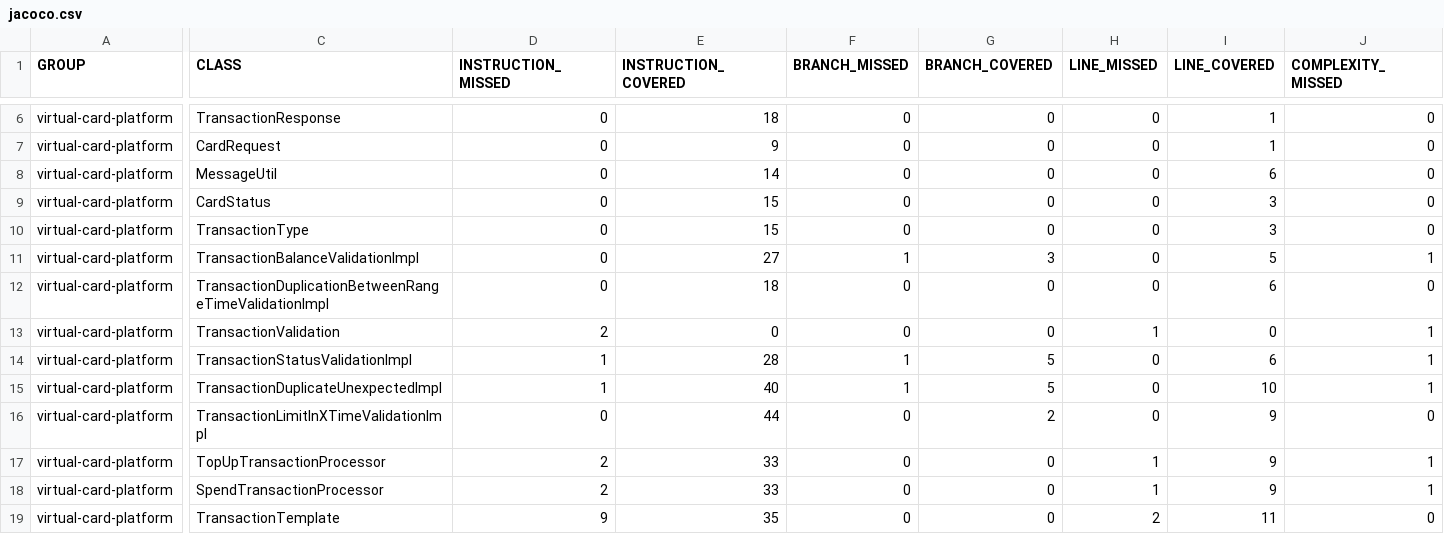
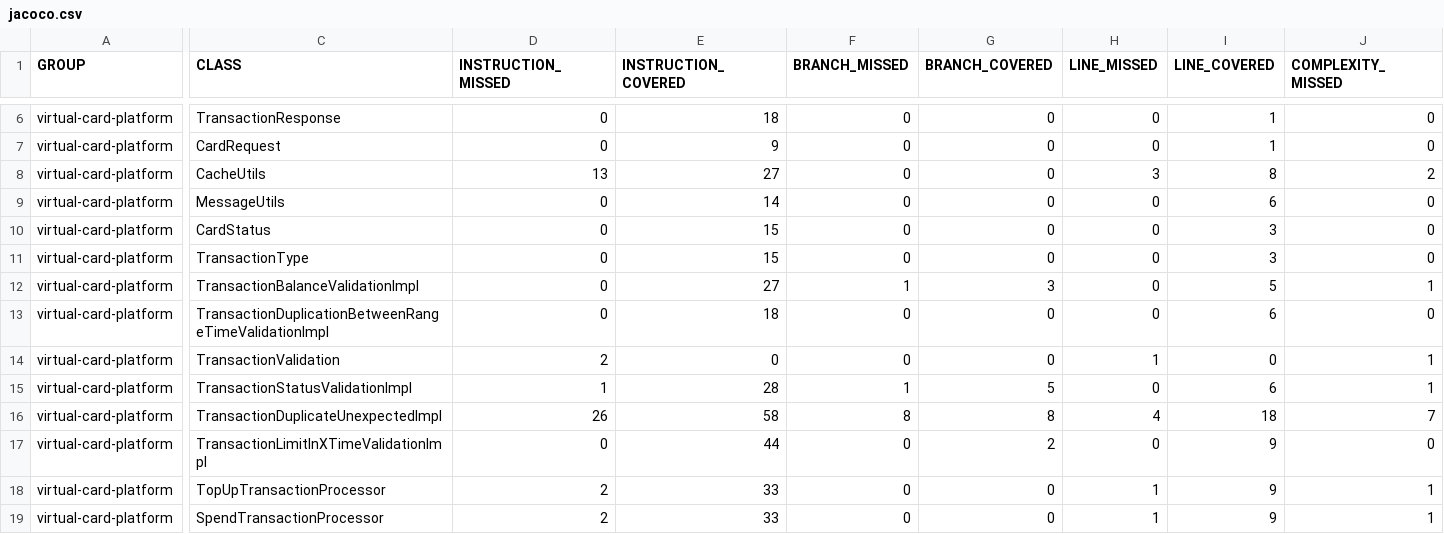
Before and after one commit to rhribeiro25/virtual-card-platform, a CSV file: jacoco.csv, drawn as a sheet; only a part is shown, gaps mark what is left out; the shorter side is filled out with more unchanged rows; addresses are those after the commit; rows hold the shown columns only; the diff covers the shown part only; the diff names each change by its address in the sheet, - before the commit and + after, or states it on an @@ line.

```diff
--- a/jacoco.csv
+++ b/jacoco.csv
+row 8: virtual-card-platform | CacheUtils | 13 | 27 | 0 | 0 | 3 | 8 | 2
-C9 (CLASS): MessageUtil
+C9 (CLASS): MessageUtils
-D16 (INSTRUCTION_MISSED): 1
+D16 (INSTRUCTION_MISSED): 26
-E16 (INSTRUCTION_COVERED): 40
+E16 (INSTRUCTION_COVERED): 58
-F16 (BRANCH_MISSED): 1
+F16 (BRANCH_MISSED): 8
-G16 (BRANCH_COVERED): 5
+G16 (BRANCH_COVERED): 8
-H16 (LINE_MISSED): 0
+H16 (LINE_MISSED): 4
-I16 (LINE_COVERED): 10
+I16 (LINE_COVERED): 18
-J16 (COMPLEXITY_MISSED): 1
+J16 (COMPLEXITY_MISSED): 7
```
Also changed, not shown: 1 edited cell elsewhere in this file, 22 other files.
